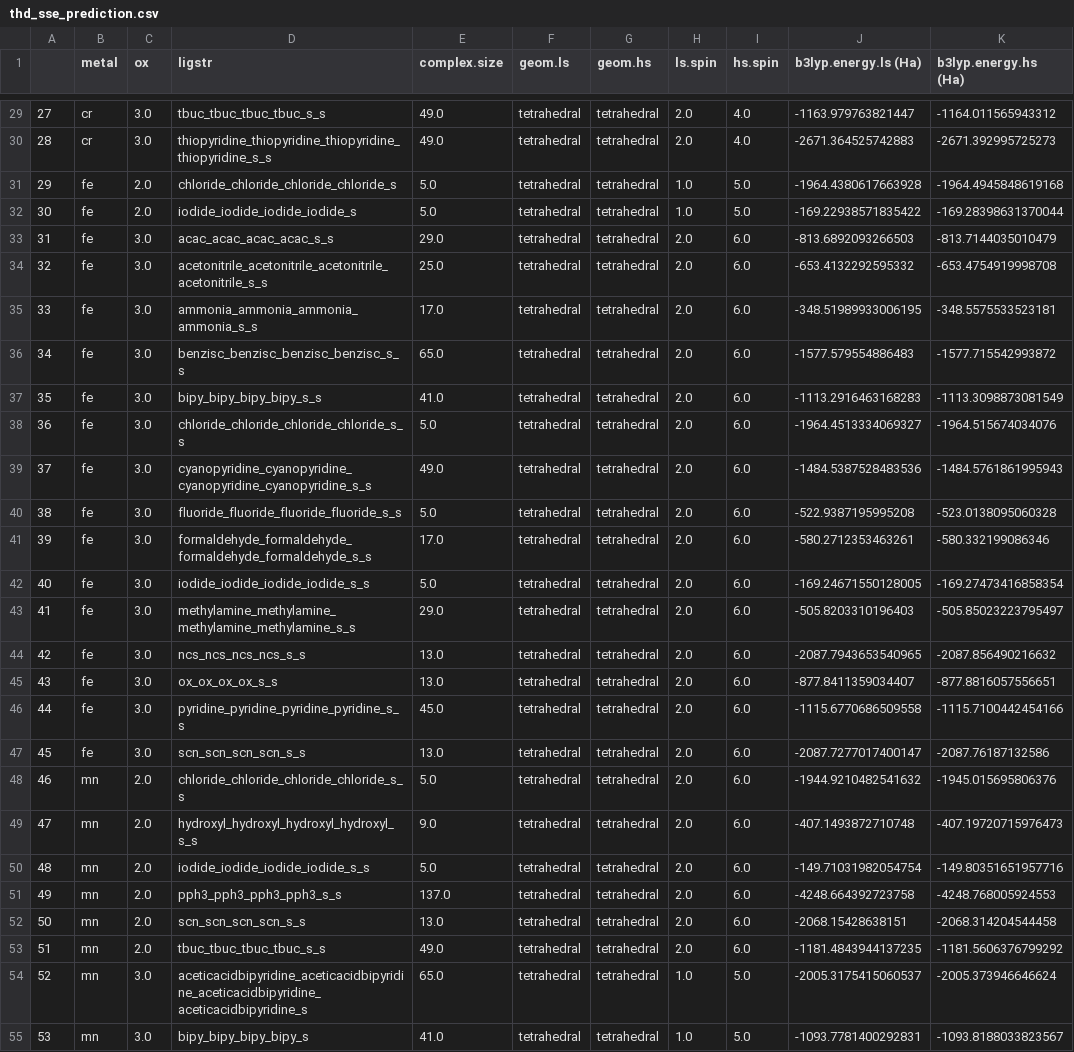
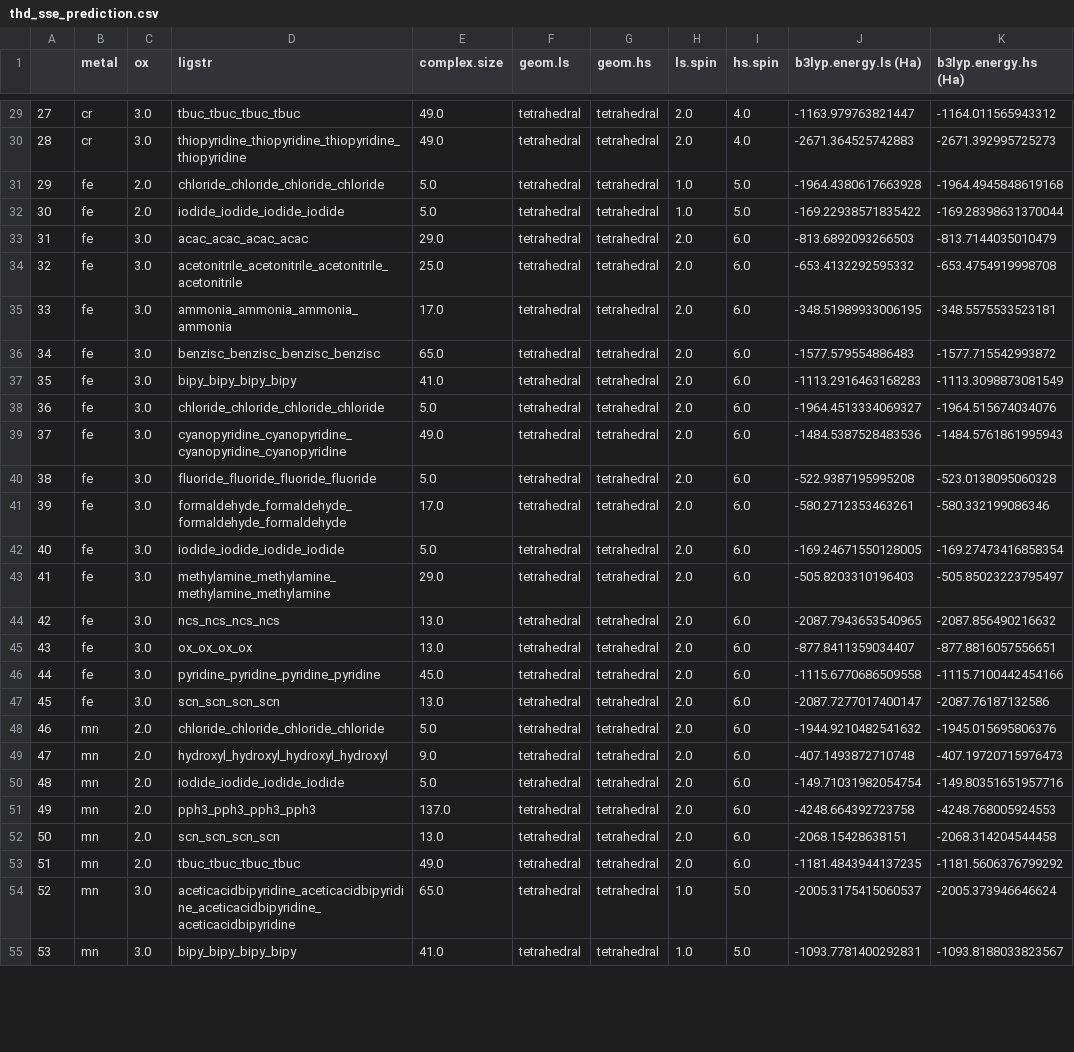
Before and after one commit to chcltchunk/fourcoordTMCs, a CSV file: data/thd_sse_prediction.csv, drawn as a sheet; only a part is shown, gaps mark what is left out; the diff covers the shown part only; the diff names each change by its address in the sheet, - before the commit and + after, or states it on an @@ line.

```diff
--- a/data/thd_sse_prediction.csv
+++ b/data/thd_sse_prediction.csv
-D29 (ligstr): tbuc_tbuc_tbuc_tbuc_s_s
+D29 (ligstr): tbuc_tbuc_tbuc_tbuc
-D30 (ligstr): thiopyridine_thiopyridine_thiopyridine_thiopyridine_s_s
+D30 (ligstr): thiopyridine_thiopyridine_thiopyridine_thiopyridine
-D31 (ligstr): chloride_chloride_chloride_chloride_s
+D31 (ligstr): chloride_chloride_chloride_chloride
-D32 (ligstr): iodide_iodide_iodide_iodide_s
+D32 (ligstr): iodide_iodide_iodide_iodide
-D33 (ligstr): acac_acac_acac_acac_s_s
+D33 (ligstr): acac_acac_acac_acac
-D34 (ligstr): acetonitrile_acetonitrile_acetonitrile_acetonitrile_s_s
+D34 (ligstr): acetonitrile_acetonitrile_acetonitrile_acetonitrile
-D35 (ligstr): ammonia_ammonia_ammonia_ammonia_s_s
+D35 (ligstr): ammonia_ammonia_ammonia_ammonia
-D36 (ligstr): benzisc_benzisc_benzisc_benzisc_s_s
+D36 (ligstr): benzisc_benzisc_benzisc_benzisc
-D37 (ligstr): bipy_bipy_bipy_bipy_s_s
+D37 (ligstr): bipy_bipy_bipy_bipy
-D38 (ligstr): chloride_chloride_chloride_chloride_s_s
+D38 (ligstr): chloride_chloride_chloride_chloride
-D39 (ligstr): cyanopyridine_cyanopyridine_cyanopyridine_cyanopyridine_s_s
+D39 (ligstr): cyanopyridine_cyanopyridine_cyanopyridine_cyanopyridine
-D40 (ligstr): fluoride_fluoride_fluoride_fluoride_s_s
+D40 (ligstr): fluoride_fluoride_fluoride_fluoride
-D41 (ligstr): formaldehyde_formaldehyde_formaldehyde_formaldehyde_s_s
+D41 (ligstr): formaldehyde_formaldehyde_formaldehyde_formaldehyde
-D42 (ligstr): iodide_iodide_iodide_iodide_s_s
+D42 (ligstr): iodide_iodide_iodide_iodide
-D43 (ligstr): methylamine_methylamine_methylamine_methylamine_s_s
+D43 (ligstr): methylamine_methylamine_methylamine_methylamine
-D44 (ligstr): ncs_ncs_ncs_ncs_s_s
+D44 (ligstr): ncs_ncs_ncs_ncs
-D45 (ligstr): ox_ox_ox_ox_s_s
+D45 (ligstr): ox_ox_ox_ox
-D46 (ligstr): pyridine_pyridine_pyridine_pyridine_s_s
+D46 (ligstr): pyridine_pyridine_pyridine_pyridine
-D47 (ligstr): scn_scn_scn_scn_s_s
+D47 (ligstr): scn_scn_scn_scn
-D48 (ligstr): chloride_chloride_chloride_chloride_s_s
+D48 (ligstr): chloride_chloride_chloride_chloride
-D49 (ligstr): hydroxyl_hydroxyl_hydroxyl_hydroxyl_s_s
+D49 (ligstr): hydroxyl_hydroxyl_hydroxyl_hydroxyl
-D50 (ligstr): iodide_iodide_iodide_iodide_s_s
+D50 (ligstr): iodide_iodide_iodide_iodide
-D51 (ligstr): pph3_pph3_pph3_pph3_s_s
+D51 (ligstr): pph3_pph3_pph3_pph3
-D52 (ligstr): scn_scn_scn_scn_s_s
+D52 (ligstr): scn_scn_scn_scn
-D53 (ligstr): tbuc_tbuc_tbuc_tbuc_s_s
+D53 (ligstr): tbuc_tbuc_tbuc_tbuc
-D54 (ligstr): aceticacidbipyridine_aceticacidbipyridine_aceticacidbipyridine_aceticacidbipyridine_s
+D54 (ligstr): aceticacidbipyridine_aceticacidbipyridine_aceticacidbipyridine_aceticacidbipyridine
-D55 (ligstr): bipy_bipy_bipy_bipy_s
+D55 (ligstr): bipy_bipy_bipy_bipy
```
Also changed, not shown: 1 removed row, 36 edited cells and row numbers in column A elsewhere in this file, data/sqp_sse_prediction.csv, data/thd_geom_classifier.csv, 2 other files.
